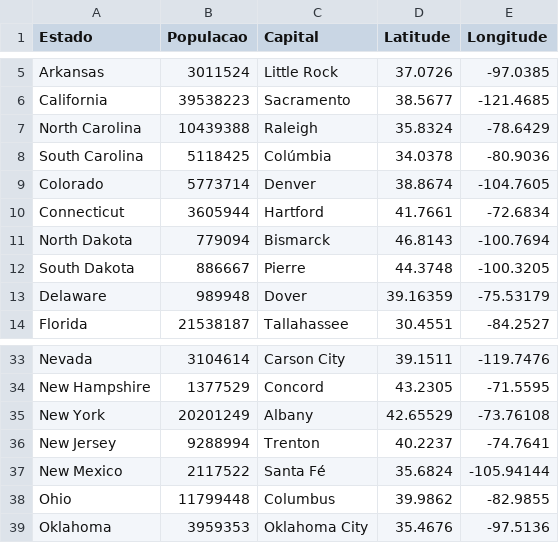
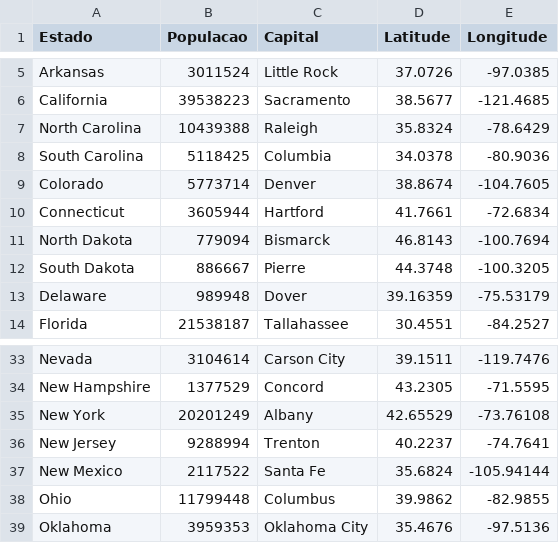
Before and after one commit to Leo-Vincenzi/MVP_2, a CSV file: estado_populacao_capital_latitude_longitude_usa.csv, drawn as a sheet; only a part is shown, gaps mark what is left out; the diff names each change by its address in the sheet, - before the commit and + after, or states it on an @@ line.

Commit message:
Update estado_populacao_capital_latitude_longitude_usa.csv

```diff
--- a/estado_populacao_capital_latitude_longitude_usa.csv
+++ b/estado_populacao_capital_latitude_longitude_usa.csv
-C8 (Capital): Colúmbia
+C8 (Capital): Columbia
-C37 (Capital): Santa Fé
+C37 (Capital): Santa Fe
```
